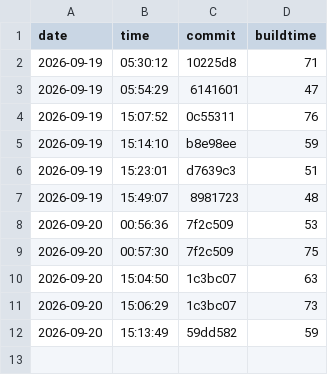
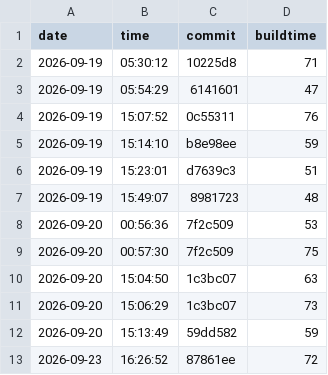
Before and after one commit to nguyentrungnghia1802/use, a CSV file: docs/archunit-results/build-times.csv, drawn as a sheet.

```diff
--- a/docs/archunit-results/build-times.csv
+++ b/docs/archunit-results/build-times.csv
@@ -12 +12,2 @@ date,time,commit,buildtime
 2026-09-20,15:13:49,59dd582,59
+2026-09-23,16:26:52,87861ee,72
```
Also changed, not shown: docs/archunit-results/cycles-tests.csv, docs/archunit-results/layer-violations.csv.
